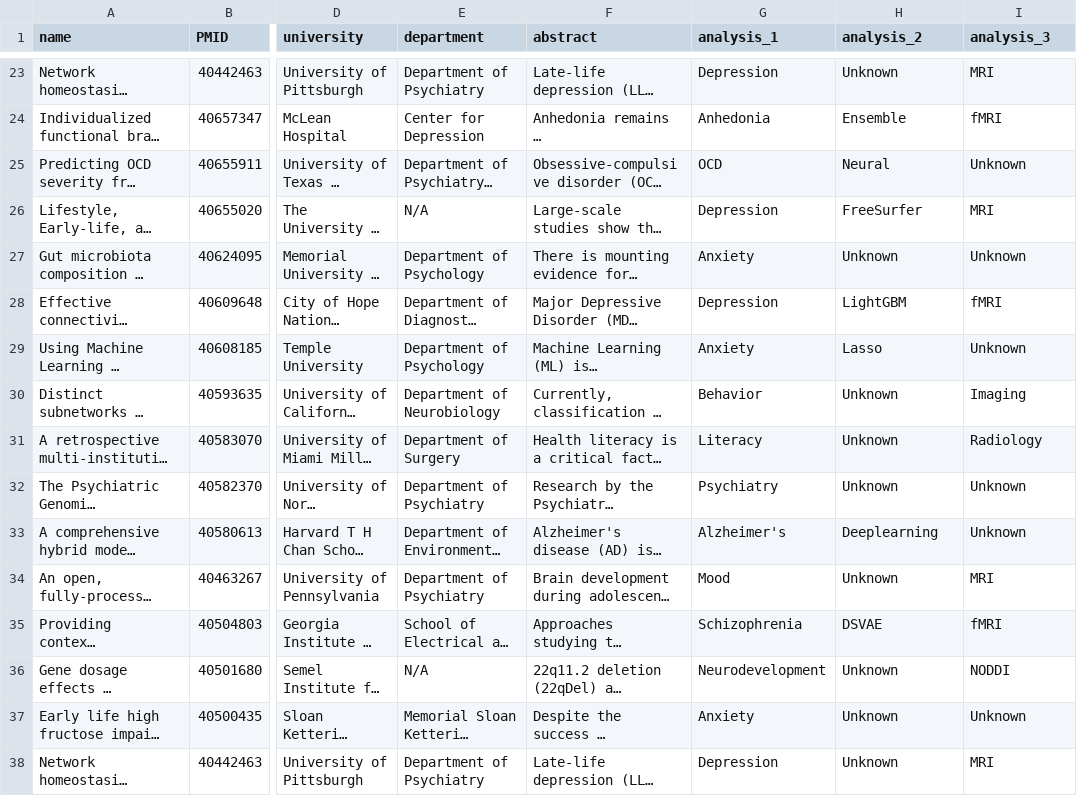
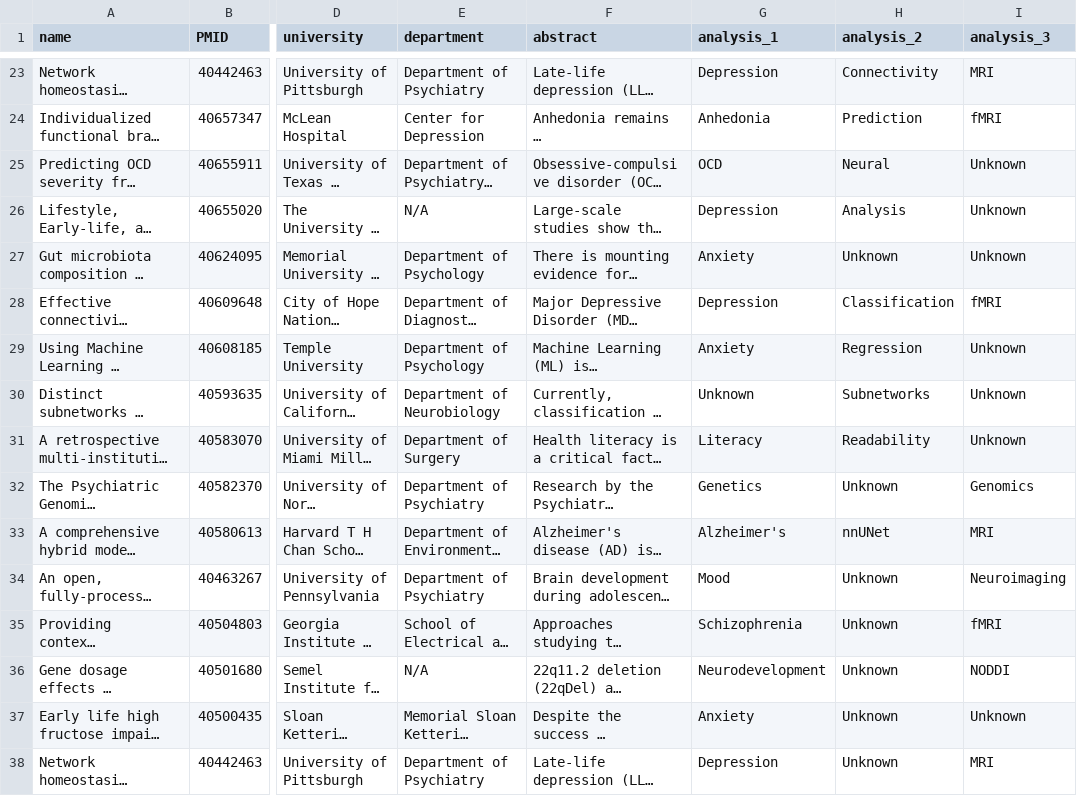
Before and after one commit to changlabntu/pubmed_analyzer, a CSV file: usa_papers.csv, drawn as a sheet; only a part is shown, gaps mark what is left out; long unchanged cells end in …; the diff covers the shown part only; the diff names each change by its address in the sheet, - before the commit and + after, or states it on an @@ line.

```diff
--- a/usa_papers.csv
+++ b/usa_papers.csv
-H23 (analysis_2): Unknown
+H23 (analysis_2): Connectivity
-H24 (analysis_2): Ensemble
+H24 (analysis_2): Prediction
-H26 (analysis_2): FreeSurfer
+H26 (analysis_2): Analysis
-I26 (analysis_3): MRI
+I26 (analysis_3): Unknown
-H28 (analysis_2): LightGBM
+H28 (analysis_2): Classification
-H29 (analysis_2): Lasso
+H29 (analysis_2): Regression
-G30 (analysis_1): Behavior
+G30 (analysis_1): Unknown
-H30 (analysis_2): Unknown
+H30 (analysis_2): Subnetworks
-I30 (analysis_3): Imaging
+I30 (analysis_3): Unknown
-H31 (analysis_2): Unknown
+H31 (analysis_2): Readability
-I31 (analysis_3): Radiology
+I31 (analysis_3): Unknown
-G32 (analysis_1): Psychiatry
+G32 (analysis_1): Genetics
-I32 (analysis_3): Unknown
+I32 (analysis_3): Genomics
-H33 (analysis_2): Deeplearning
+H33 (analysis_2): nnUNet
-I33 (analysis_3): Unknown
+I33 (analysis_3): MRI
-I34 (analysis_3): MRI
+I34 (analysis_3): Neuroimaging
-H35 (analysis_2): DSVAE
+H35 (analysis_2): Unknown
```
Also changed, not shown: 2 added rows and 62 edited cells elsewhere in this file, 1 other file.
